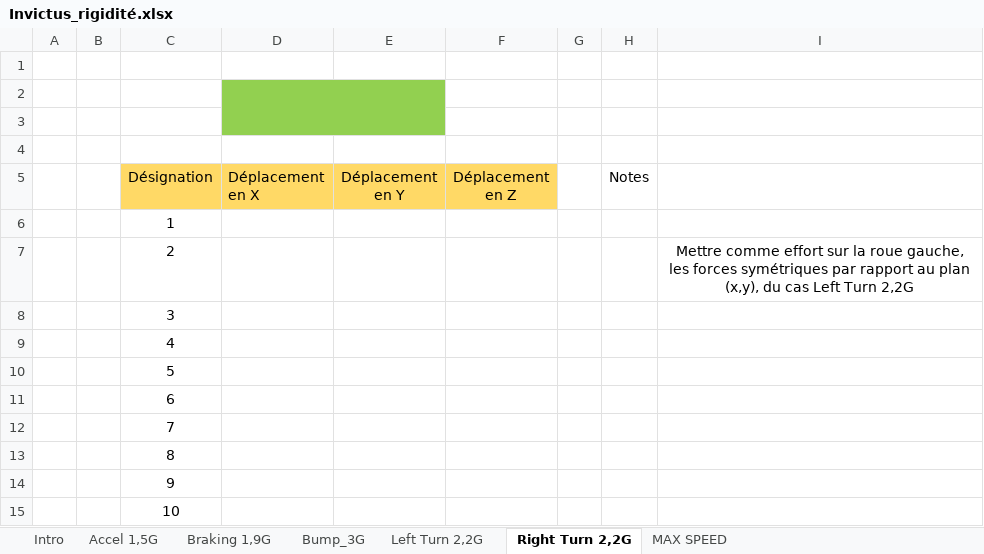
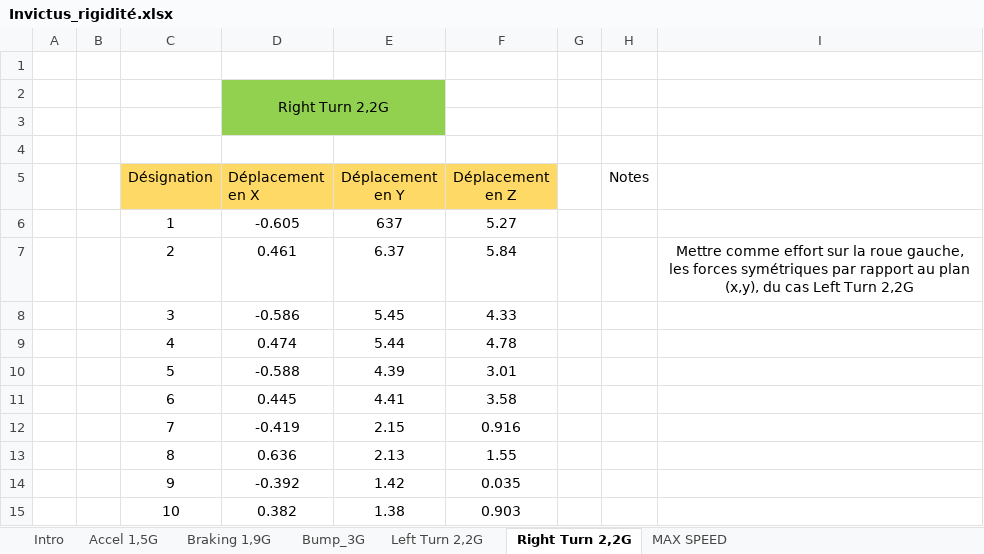
Before and after one commit to EOSCogniton/STUF-2020, an Excel workbook: FR_Frame_Body/FR_A0100 (Frame)/True_Frame_Analysis/Results/Invictus_rigidité.xlsx, sheet Right Turn 2,2G, drawn as a sheet; values as stored, in another font and other column widths than the file's, no borders; the diff names each change by its address in the sheet, - before the commit and + after, or states it on an @@ line.

Commit message:
Simu Right turn 2,2g rigidité châssis
Ajout des Simu right turn 2,2g pour la rigidité du châssis

```diff
--- a/FR_Frame_Body/FR_A0100 (Frame)/True_Frame_Analysis/Results/Invictus_rigidité.xlsx (sheet Right Turn 2,2G)
+++ b/FR_Frame_Body/FR_A0100 (Frame)/True_Frame_Analysis/Results/Invictus_rigidité.xlsx (sheet Right Turn 2,2G)
-D2 (Déplacement en X): (empty)
+D2 (Déplacement en X): Right Turn 2,2G
-D6 (Déplacement en X): (empty)
+D6 (Déplacement en X): -0.605
-E6 (Déplacement en Y): (empty)
+E6 (Déplacement en Y): 637
-F6 (Déplacement en Z): (empty)
+F6 (Déplacement en Z): 5.27
-D7 (Déplacement en X): (empty)
+D7 (Déplacement en X): 0.461
-E7 (Déplacement en Y): (empty)
+E7 (Déplacement en Y): 6.37
-F7 (Déplacement en Z): (empty)
+F7 (Déplacement en Z): 5.84
-D8 (Déplacement en X): (empty)
+D8 (Déplacement en X): -0.586
-E8 (Déplacement en Y): (empty)
+E8 (Déplacement en Y): 5.45
-F8 (Déplacement en Z): (empty)
+F8 (Déplacement en Z): 4.33
-D9 (Déplacement en X): (empty)
+D9 (Déplacement en X): 0.474
-E9 (Déplacement en Y): (empty)
+E9 (Déplacement en Y): 5.44
-F9 (Déplacement en Z): (empty)
+F9 (Déplacement en Z): 4.78
-D10 (Déplacement en X): (empty)
+D10 (Déplacement en X): -0.588
-E10 (Déplacement en Y): (empty)
+E10 (Déplacement en Y): 4.39
-F10 (Déplacement en Z): (empty)
+F10 (Déplacement en Z): 3.01
-D11 (Déplacement en X): (empty)
+D11 (Déplacement en X): 0.445
-E11 (Déplacement en Y): (empty)
+E11 (Déplacement en Y): 4.41
-F11 (Déplacement en Z): (empty)
+F11 (Déplacement en Z): 3.58
-D12 (Déplacement en X): (empty)
+D12 (Déplacement en X): -0.419
-E12 (Déplacement en Y): (empty)
+E12 (Déplacement en Y): 2.15
-F12 (Déplacement en Z): (empty)
+F12 (Déplacement en Z): 0.916
-D13 (Déplacement en X): (empty)
+D13 (Déplacement en X): 0.636
-E13 (Déplacement en Y): (empty)
+E13 (Déplacement en Y): 2.13
-F13 (Déplacement en Z): (empty)
+F13 (Déplacement en Z): 1.55
-D14 (Déplacement en X): (empty)
+D14 (Déplacement en X): -0.392
-E14 (Déplacement en Y): (empty)
+E14 (Déplacement en Y): 1.42
-F14 (Déplacement en Z): (empty)
+F14 (Déplacement en Z): 0.035
-D15 (Déplacement en X): (empty)
+D15 (Déplacement en X): 0.382
-E15 (Déplacement en Y): (empty)
+E15 (Déplacement en Y): 1.38
-F15 (Déplacement en Z): (empty)
+F15 (Déplacement en Z): 0.903
```
Also changed, not shown: charts or pictures, 2 other files.
